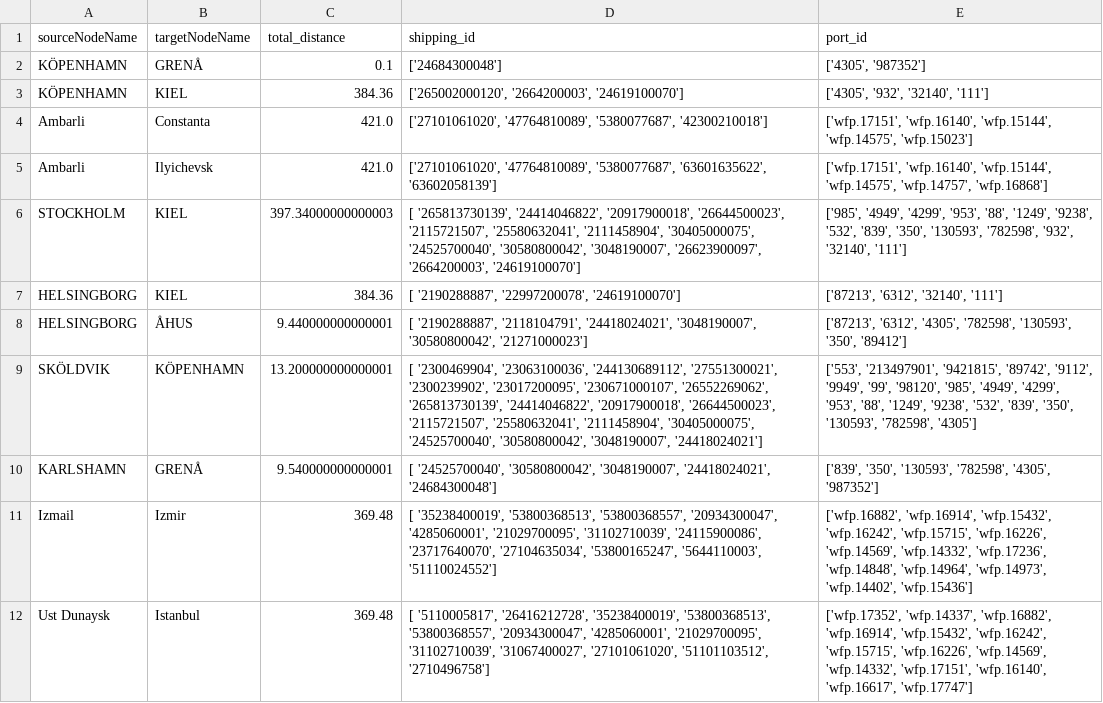
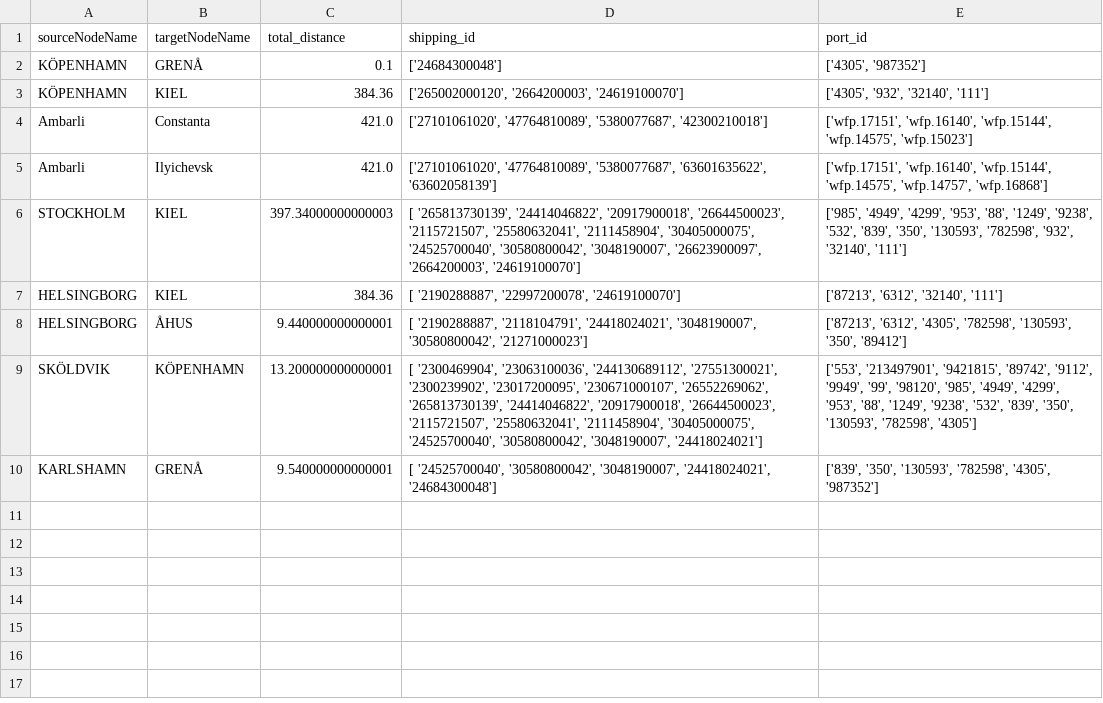
Before and after one commit to datacerdas/know-ais, a CSV file: platform/src/data/trajectory/port_shortest_path.csv, drawn as a sheet; the diff names each change by its address in the sheet, - before the commit and + after, or states it on an @@ line.

```diff
--- a/platform/src/data/trajectory/port_shortest_path.csv
+++ b/platform/src/data/trajectory/port_shortest_path.csv
-row 11: Izmail | Izmir | 369.48 | [ '35238400019', '53800368513', '53800368557', '20934300047', '4285060001', '21029700095', '31102710039', '24115900086', '23717640070', '27104635034', '53800165247', '5644110003', '51110024552'] | ['wfp.16882', 'wfp.16914', 'wfp.15432', 'wfp.16242', 'wfp.15715', 'wfp.16226', 'wfp.14569', 'wfp.14332', 'wfp.17236', 'wfp.14848', 'wfp.14964', 'wfp.14973', 'wfp.14402', 'wfp.15436']
-row 12: Ust Dunaysk | Istanbul | 369.48 | [ '5110005817', '26416212728', '35238400019', '53800368513', '53800368557', '20934300047', '4285060001', '21029700095', '31102710039', '31067400027', '27101061020', '51101103512', '2710496758'] | ['wfp.17352', 'wfp.14337', 'wfp.16882', 'wfp.16914', 'wfp.15432', 'wfp.16242', 'wfp.15715', 'wfp.16226', 'wfp.14569', 'wfp.14332', 'wfp.17151', 'wfp.16140', 'wfp.16617', 'wfp.17747']
```
Also changed, not shown: platform/src/data/node/port_importance_pagerank.csv, 6 other files.
